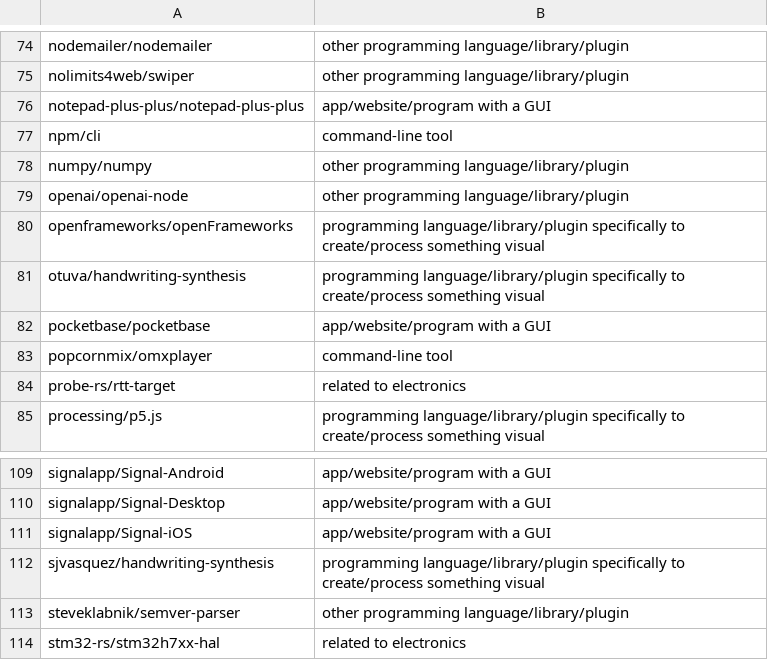
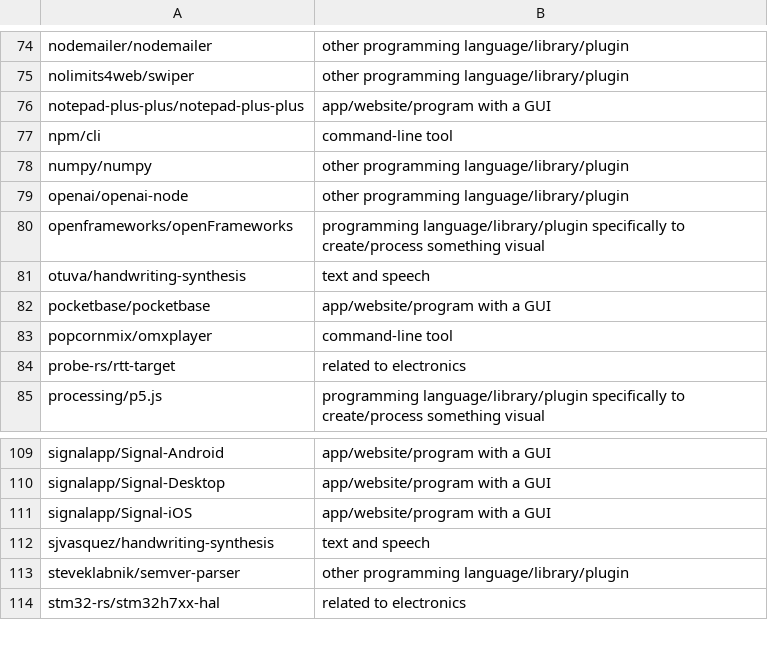
Before and after one commit to rethread-studio/rethread, a CSV file: code/myriad/loam_paper/mining/repo_list.csv, drawn as a sheet; only a part is shown, gaps mark what is left out.

Commit message:
change two repo categories

```diff
--- a/code/myriad/loam_paper/mining/repo_list.csv
+++ b/code/myriad/loam_paper/mining/repo_list.csv
@@ -80,3 +80,3 @@ openai/openai-node,other programming language/library/plugin
 openframeworks/openFrameworks,programming language/library/plugin specifically to create/process something visual
-otuva/handwriting-synthesis,programming language/library/plugin specifically to create/process something visual
+otuva/handwriting-synthesis,text and speech
 pocketbase/pocketbase,app/website/program with a GUI
@@ -111,3 +111,3 @@ signalapp/Signal-Desktop,app/website/program with a GUI
 signalapp/Signal-iOS,app/website/program with a GUI
-sjvasquez/handwriting-synthesis,programming language/library/plugin specifically to create/process something visual
+sjvasquez/handwriting-synthesis,text and speech
 steveklabnik/semver-parser,other programming language/library/plugin
```
Also changed, not shown: 1 other file.
